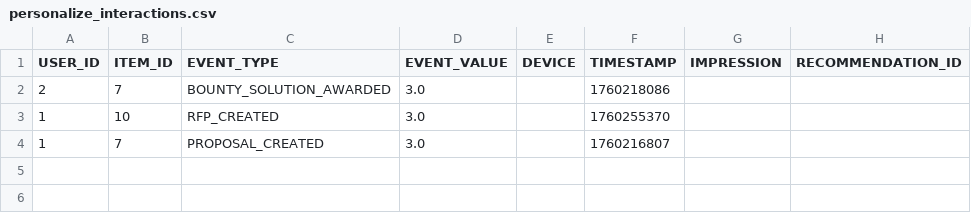
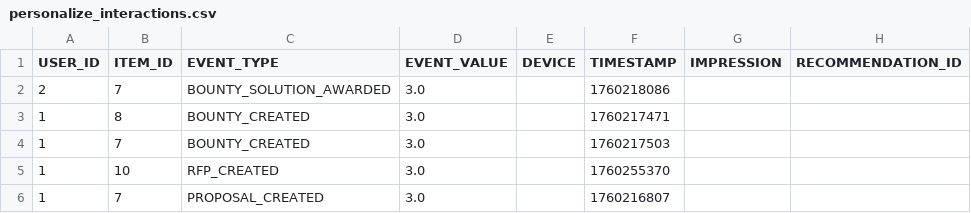
Before and after one commit to ResearchHub/researchhub-backend, a CSV file: src/.tmp/personalize_interactions.csv, drawn as a sheet; the diff names each change by its address in the sheet, - before the commit and + after, or states it on an @@ line.

Commit message:
bounty created

```diff
--- a/src/.tmp/personalize_interactions.csv
+++ b/src/.tmp/personalize_interactions.csv
+row 3: 1 | 8 | BOUNTY_CREATED | 3.0 |  | 1760217471
+row 4: 1 | 7 | BOUNTY_CREATED | 3.0 |  | 1760217503
```
Also changed, not shown: 5 other files.
